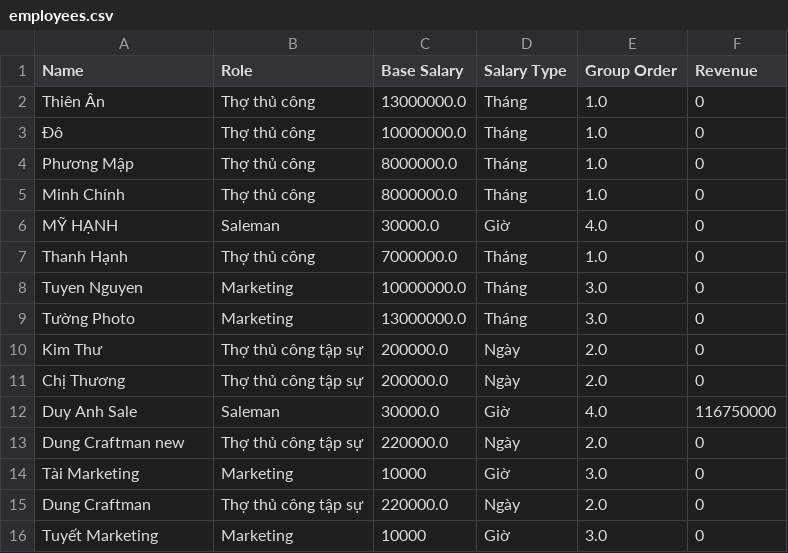
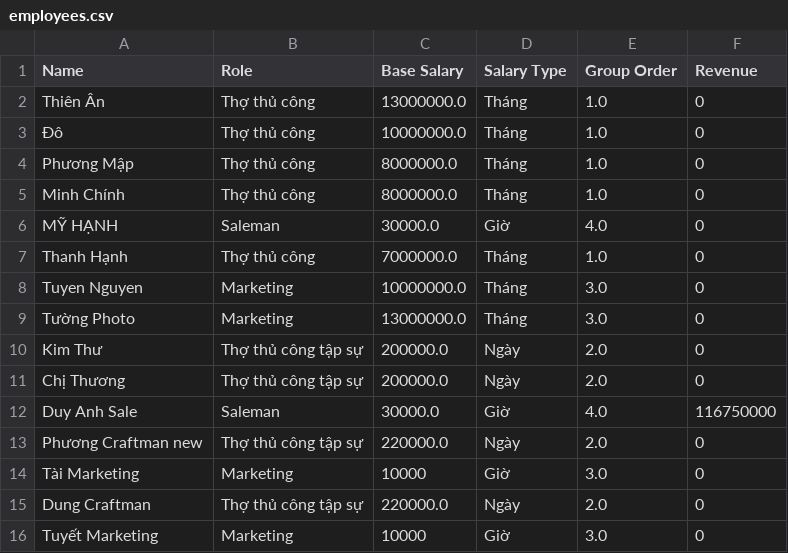
Before and after one commit to kandtr2026/koi-leather-payroll, a CSV file: employees.csv, drawn as a sheet.

Commit message:
Update employees.csv

```diff
--- a/employees.csv
+++ b/employees.csv
@@ -12,3 +12,3 @@ Chị Thương,Thợ thủ công tập sự,200000.0,Ngày,2.0,0
 Duy Anh Sale,Saleman,30000.0,Giờ,4.0,116750000
-Dung Craftman new,Thợ thủ công tập sự,220000.0,Ngày,2.0,0
+Phương Craftman new,Thợ thủ công tập sự,220000.0,Ngày,2.0,0
 Tài Marketing,Marketing,10000,Giờ,3.0,0
```
